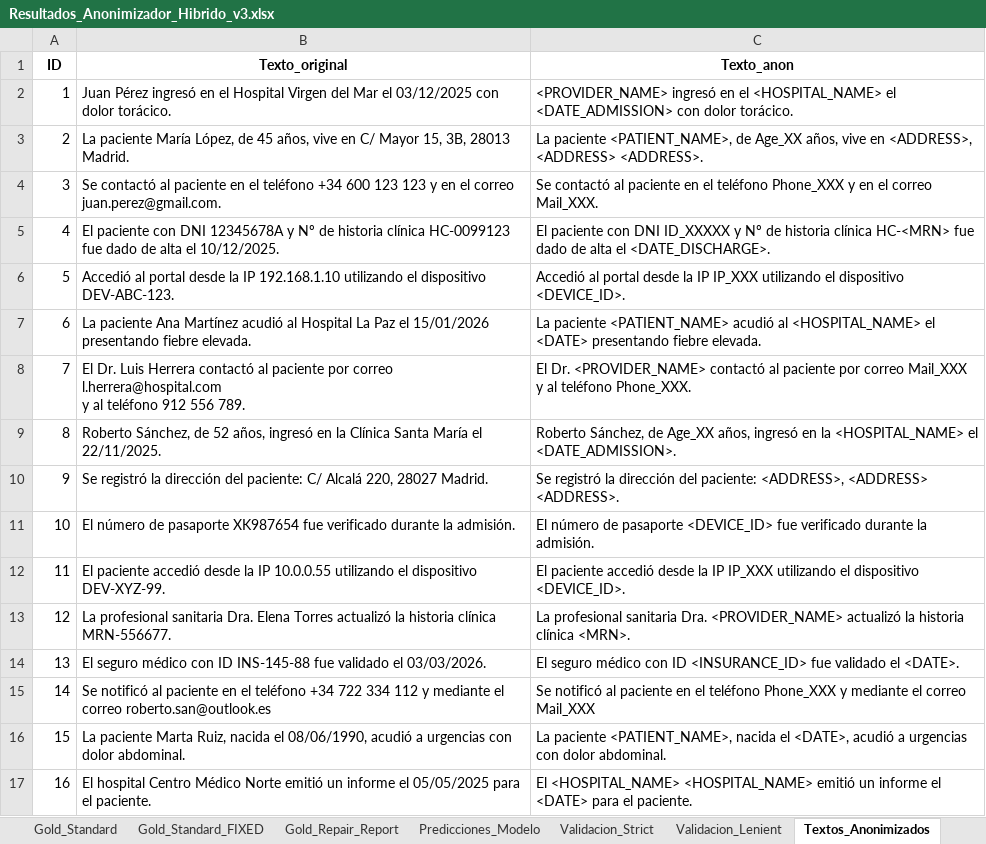
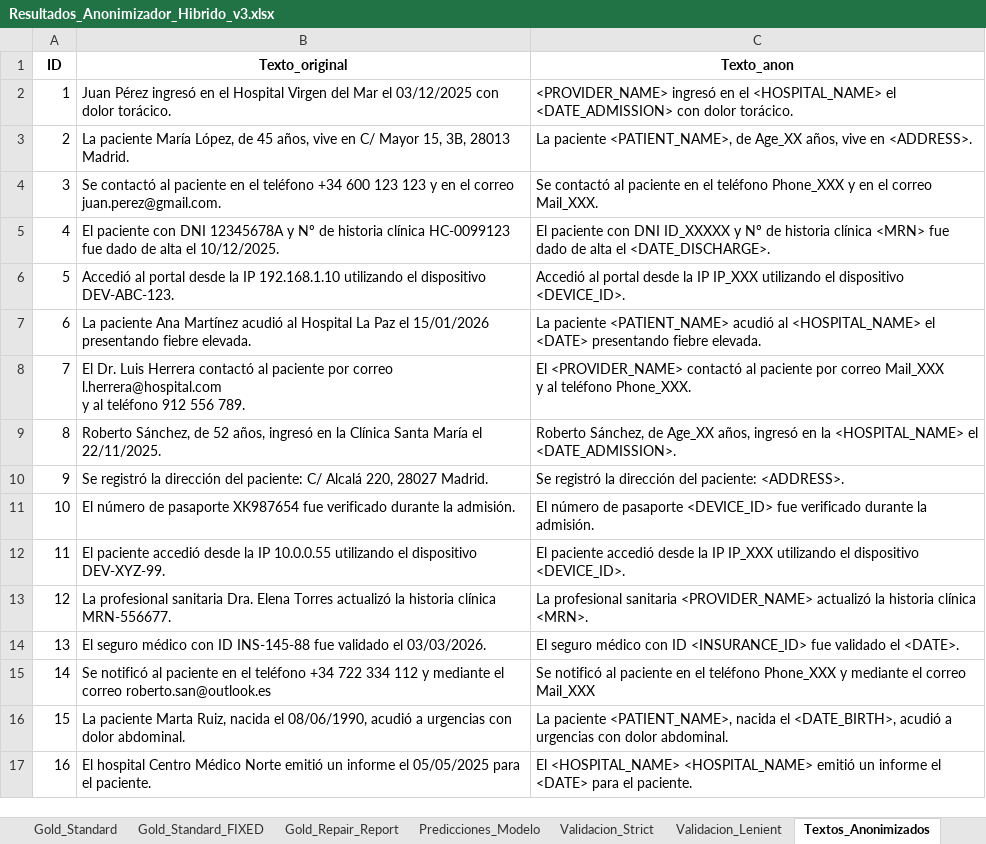
Before and after one commit to carlospuigserver/AnonimizacionV2, an Excel workbook: Resultados_Anonimizador_Hibrido_v3.xlsx, sheet Textos_Anonimizados, drawn as a sheet; values as stored, in another font and other column widths than the file's, no borders; the diff names each change by its address in the sheet, - before the commit and + after, or states it on an @@ line.

```diff
--- a/Resultados_Anonimizador_Hibrido_v3.xlsx (sheet Textos_Anonimizados)
+++ b/Resultados_Anonimizador_Hibrido_v3.xlsx (sheet Textos_Anonimizados)
-C3 (Texto_anon): …vive en <ADDRESS>, <ADDRESS> <ADDRESS>.
+C3 (Texto_anon): …vive en <ADDRESS>.
-C5 (Texto_anon): …historia clínica HC-<MRN> fue dado…
+C5 (Texto_anon): …historia clínica <MRN> fue dado…
-C8 (Texto_anon): El Dr. <PROVIDER_NAME> contactó…
+C8 (Texto_anon): El <PROVIDER_NAME> contactó…
-C10 (Texto_anon): …del paciente: <ADDRESS>, <ADDRESS> <ADDRESS>.
+C10 (Texto_anon): …del paciente: <ADDRESS>.
-C13 (Texto_anon): …profesional sanitaria Dra. <PROVIDER_NAME> actualizó…
+C13 (Texto_anon): …profesional sanitaria <PROVIDER_NAME> actualizó…
-C16 (Texto_anon): …nacida el <DATE>, acudió a…
+C16 (Texto_anon): …nacida el <DATE_BIRTH>, acudió a…
```
Also changed, not shown: sheet Validacion_Strict, sheet Validacion_Lenient, sheet Metricas, sheet Predicciones_Modelo, 1 other file.
